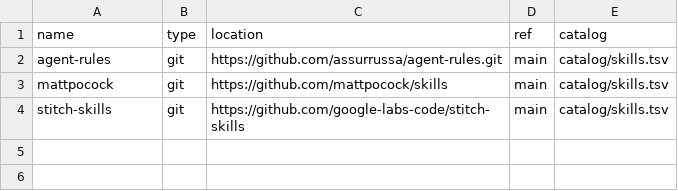
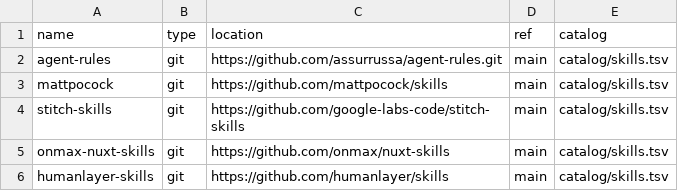
Before and after one commit to assurrussa/skillhub, a TSV file: defaults/sources.tsv, drawn as a sheet; the diff names each change by its address in the sheet, - before the commit and + after, or states it on an @@ line.

Commit message:
feat(sources): improve source management and external skill compatibility
fix

```diff
--- a/defaults/sources.tsv
+++ b/defaults/sources.tsv
+row 5: onmax-nuxt-skills | git | https://github.com/onmax/nuxt-skills | main | catalog/skills.tsv
+row 6: humanlayer-skills | git | https://github.com/humanlayer/skills | main | catalog/skills.tsv
```
Also changed, not shown: 32 other files.
